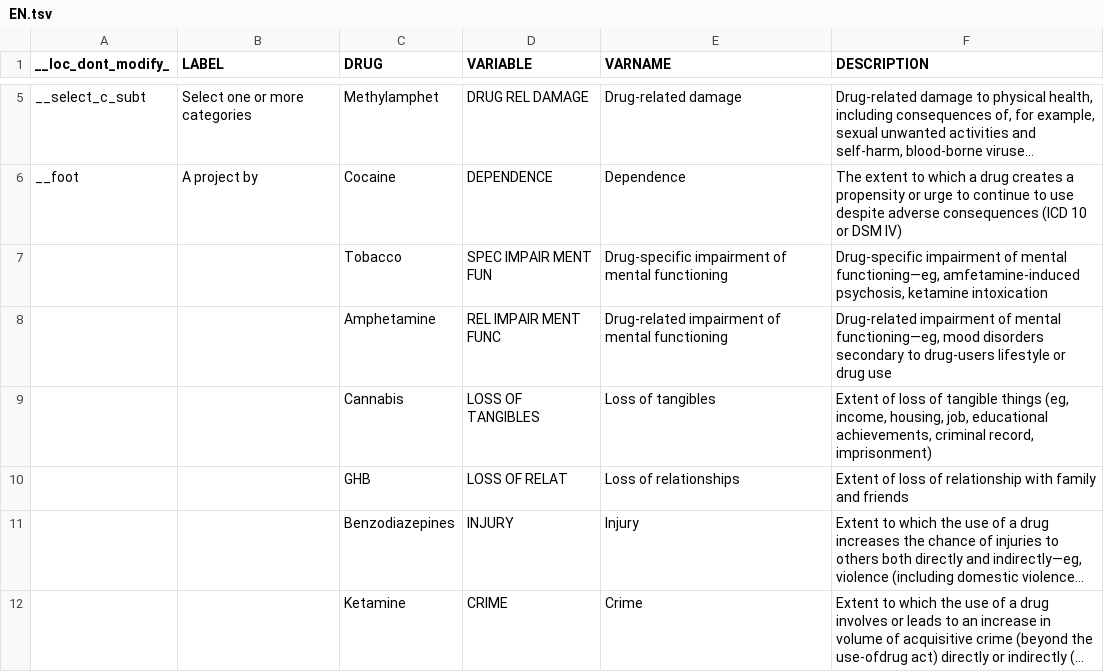
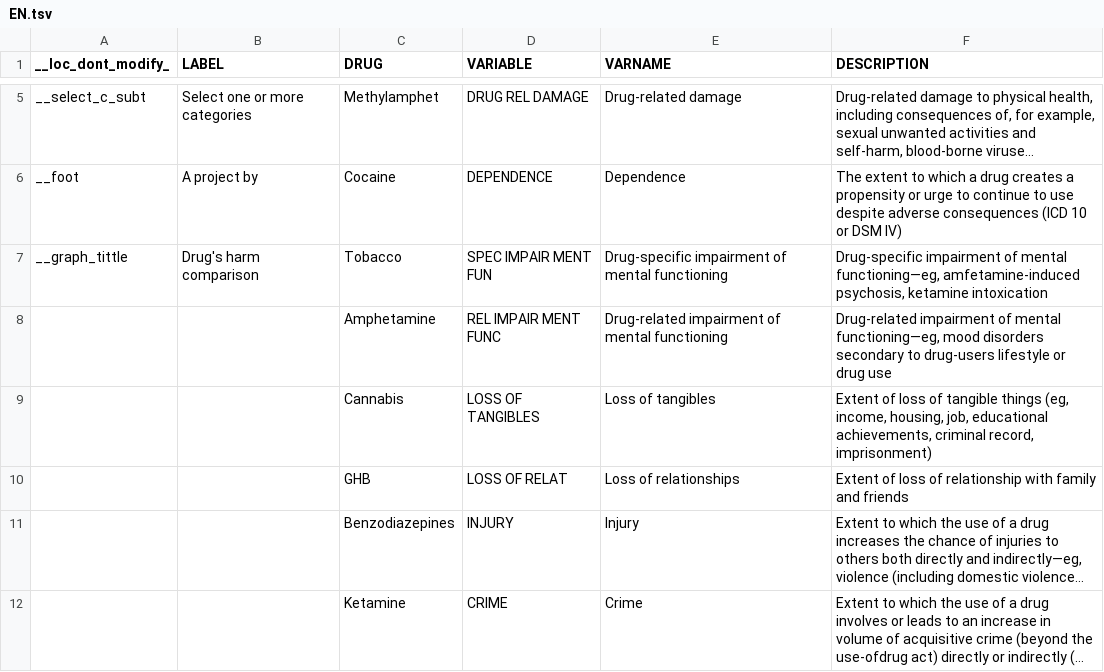
Before and after one commit to franasal/MCDA-drug-harms, a TSV file: data/lang/EN.tsv, drawn as a sheet; only a part is shown, gaps mark what is left out; long unchanged cells end in …; the diff names each change by its address in the sheet, - before the commit and + after, or states it on an @@ line.

```diff
--- a/data/lang/EN.tsv
+++ b/data/lang/EN.tsv
-A7 (__loc_dont_modify_): (empty)
+A7 (__loc_dont_modify_): __graph_tittle
-B7 (LABEL): (empty)
+B7 (LABEL): Drug's harm comparison
```
Also changed, not shown: data/lang/ES.tsv, 3 other files.
